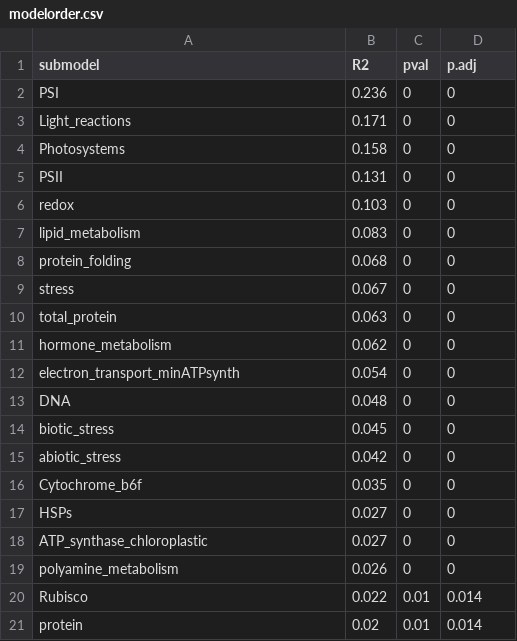
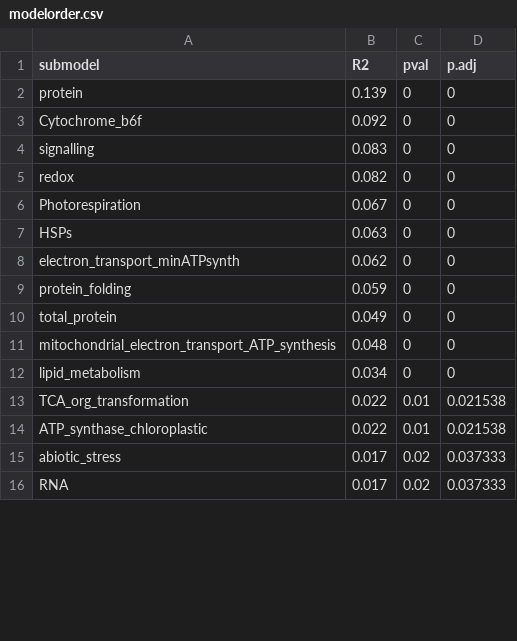
Before and after one commit to jamesrlawson/leaf_proteomics, a CSV file: output/modelorder.csv, drawn as a sheet; only a part is shown; the diff covers the shown part only.

```diff
--- a/output/modelorder.csv
+++ b/output/modelorder.csv
@@ -1,21 +1,16 @@
 submodel,R2,pval,p.adj
-PSI,0.236,0,0
-Light_reactions,0.171,0,0
-Photosystems,0.158,0,0
-PSII,0.131,0,0
-redox,0.103,0,0
-lipid_metabolism,0.083,0,0
-protein_folding,0.068,0,0
-stress,0.067,0,0
-total_protein,0.063,0,0
-hormone_metabolism,0.062,0,0
-electron_transport_minATPsynth,0.054,0,0
-DNA,0.048,0,0
-biotic_stress,0.045,0,0
-abiotic_stress,0.042,0,0
-Cytochrome_b6f,0.035,0,0
-HSPs,0.027,0,0
-ATP_synthase_chloroplastic,0.027,0,0
-polyamine_metabolism,0.026,0,0
-Rubisco,0.022,0.01,0.014
-protein,0.02,0.01,0.014
+protein,0.139,0,0
+Cytochrome_b6f,0.092,0,0
+signalling,0.083,0,0
+redox,0.082,0,0
+Photorespiration,0.067,0,0
+HSPs,0.063,0,0
+electron_transport_minATPsynth,0.062,0,0
+protein_folding,0.059,0,0
+total_protein,0.049,0,0
+mitochondrial_electron_transport_ATP_synthesis,0.048,0,0
+lipid_metabolism,0.034,0,0
+TCA_org_transformation,0.022,0.01,0.021538
+ATP_synthase_chloroplastic,0.022,0.01,0.021538
+abiotic_stress,0.017,0.02,0.037333
+RNA,0.017,0.02,0.037333
```
Also changed, not shown: 11 added rows, 6 removed rows and 5 edited cells elsewhere in this file, data/leaf_CN.csv, data/leaf_CNP/leaf_CN.csv, 25 other files.
